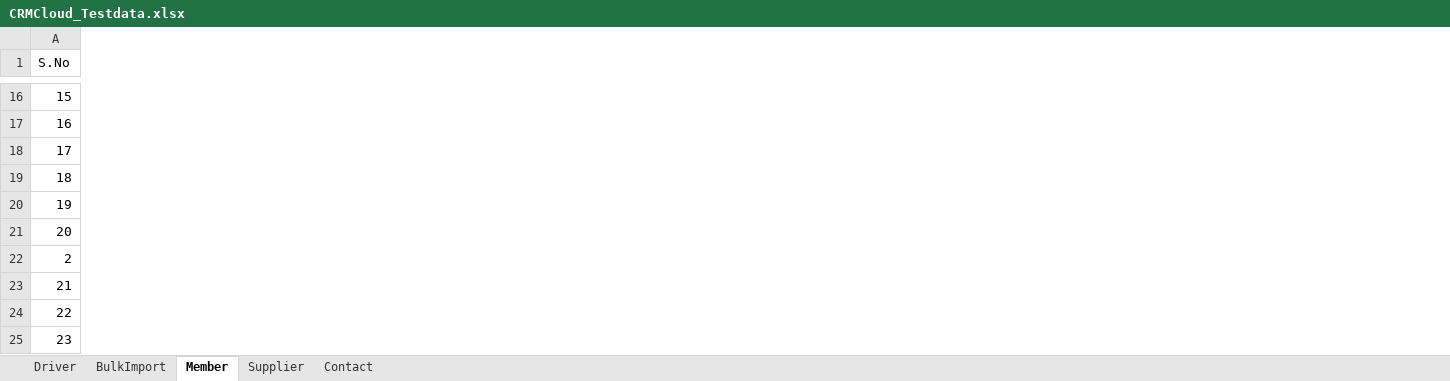
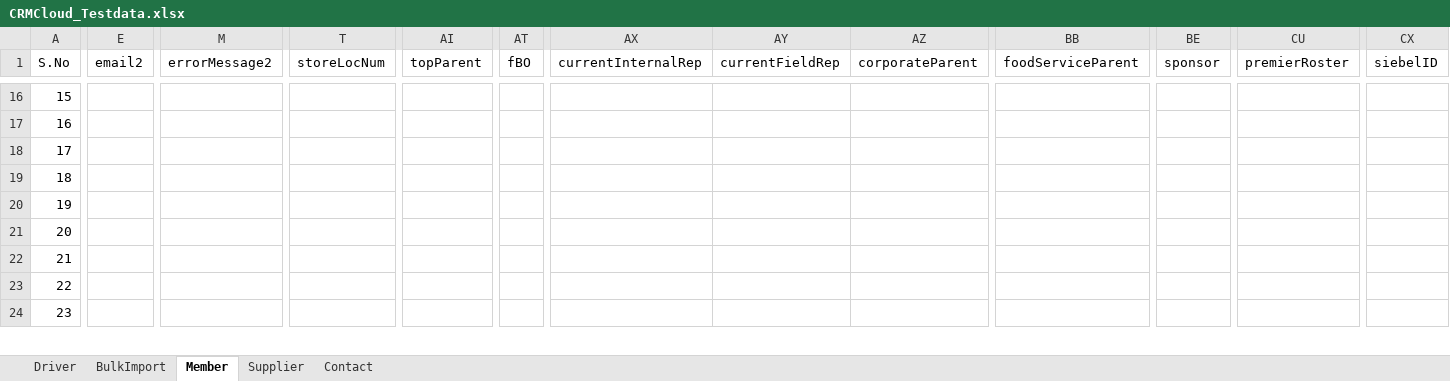
Before and after one commit to Vijayalakshmi-Kamalakannan/Dynamics_CRM_Cloud_After_Wave1, an Excel workbook: data/CRMCloud_Testdata.xlsx, sheet Member, drawn as a sheet; only a part is shown, gaps mark what is left out; values as stored, in another font and other column widths than the file's, no cell formats; removed rows and columns are numbered as before the commit, all else as after; rows hold the shown columns only; the diff covers the shown part only; the diff names each change by its address in the sheet, - before the commit and + after, or states it on an @@ line.

```diff
--- a/data/CRMCloud_Testdata.xlsx (sheet Member)
+++ b/data/CRMCloud_Testdata.xlsx (sheet Member)
+column E (email2), empty
+column M (errorMessage2), empty
+column T (storeLocNum), empty
+column AI (topParent), empty
+column AT (fBO), empty
+column AX (currentInternalRep), empty
+column AY (currentFieldRep), empty
+column AZ (corporateParent), empty
+column BB (foodServiceParent), empty
+column BE (sponsor), empty
+column CU (premierRoster), empty
+column CX (siebelID), empty
-row 22: 2
```
Also changed, not shown: 11 added rows, 4 added columns and 700 edited cells elsewhere in this sheet, sheet Supplier, sheet Driver, cell formats.
